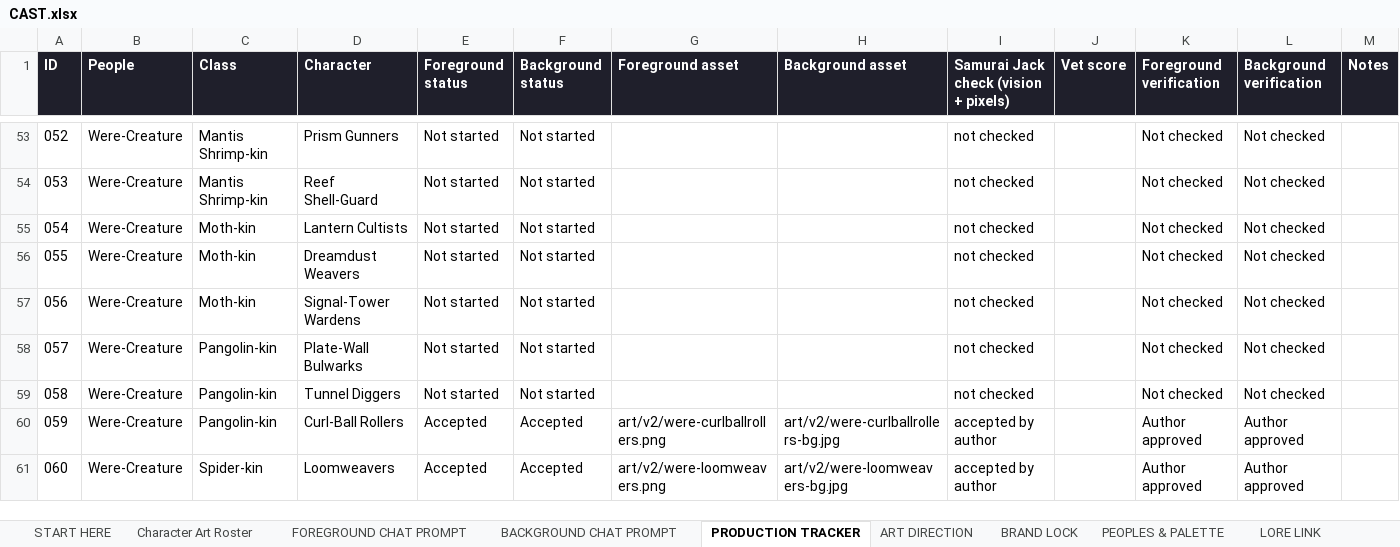
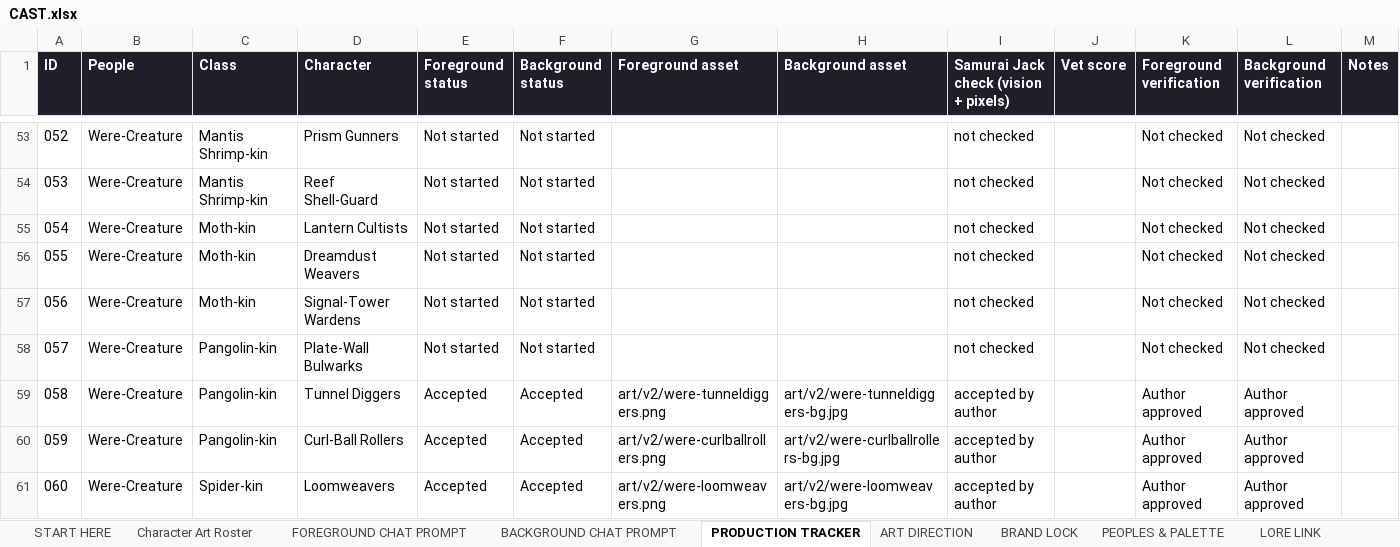
Before and after one commit to JHGruver/NewerDarkAges, an Excel workbook: CAST.xlsx, sheet PRODUCTION TRACKER, drawn as a sheet; only a part is shown, gaps mark what is left out; values as stored, in another font and other column widths than the file's, no borders; conditional formats not drawn; the diff names each change by its address in the sheet, - before the commit and + after, or states it on an @@ line.

```diff
--- a/CAST.xlsx (sheet PRODUCTION TRACKER)
+++ b/CAST.xlsx (sheet PRODUCTION TRACKER)
-E59 (Foreground status): Not started
+E59 (Foreground status): Accepted
-F59 (Background status): Not started
+F59 (Background status): Accepted
-G59 (Foreground asset): (empty)
+G59 (Foreground asset): art/v2/were-tunneldiggers.png
-H59 (Background asset): (empty)
+H59 (Background asset): art/v2/were-tunneldiggers-bg.jpg
-I59: not checked
+I59: accepted by author
-K59 (Foreground verification): Not checked
+K59 (Foreground verification): Author approved
-L59 (Background verification): Not checked
+L59 (Background verification): Author approved
```
Also changed, not shown: sheet Character Art Roster, sheet VALIDATION, sheet START HERE, 9 other files.
